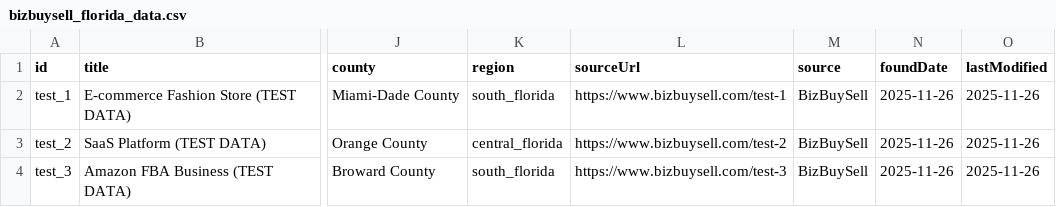
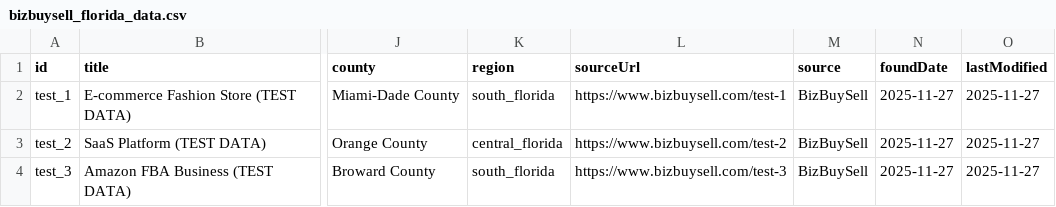
Before and after one commit to LendosInc/bizsearch, a CSV file: bizbuysell_florida_data.csv, drawn as a sheet; only a part is shown, gaps mark what is left out; the diff names each change by its address in the sheet, - before the commit and + after, or states it on an @@ line.

```diff
--- a/bizbuysell_florida_data.csv
+++ b/bizbuysell_florida_data.csv
-N2:N4 (foundDate): 2025-11-26
+N2:N4 (foundDate): 2025-11-27
-O2:O4 (lastModified): 2025-11-26
+O2:O4 (lastModified): 2025-11-27
```
Also changed, not shown: 1 other file.
